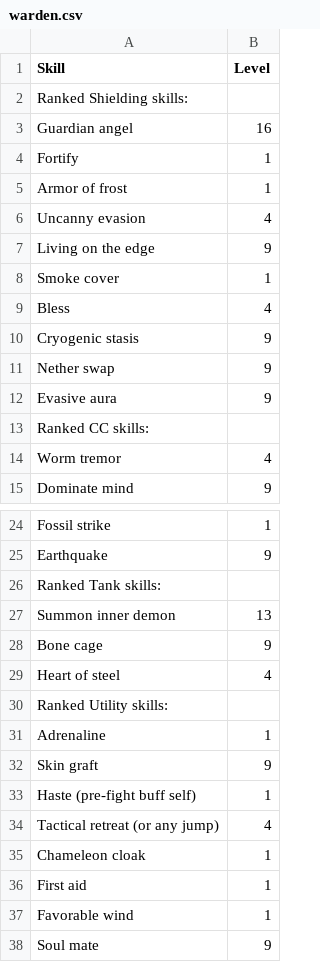
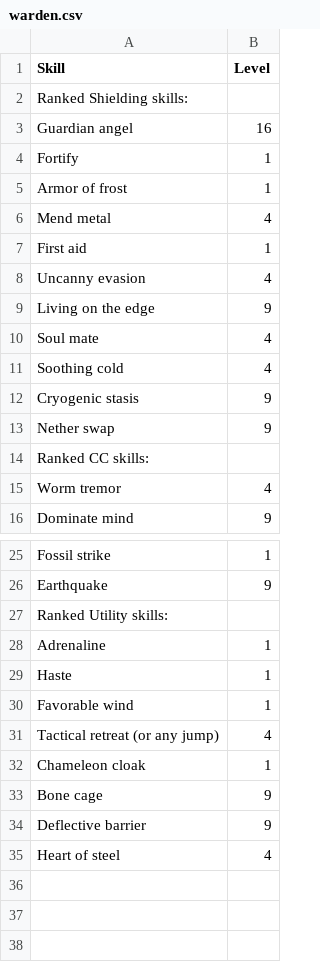
Before and after one commit to Peter-32/32_divinity_simulations, a CSV file: warden.csv, drawn as a sheet; only a part is shown, gaps mark what is left out.

```diff
--- a/warden.csv
+++ b/warden.csv
@@ -5,9 +5,10 @@ Fortify,1
 Armor of frost,1
+Mend metal,4
+First aid,1
 Uncanny evasion,4
 Living on the edge,9
-Smoke cover,1
-Bless,4
+Soul mate,4
+Soothing cold,4
 Cryogenic stasis,9
 Nether swap,9
-Evasive aura,9
 Ranked CC skills:,
@@ -25,14 +26,10 @@ Fossil strike,1
 Earthquake,9
-Ranked Tank skills:,
-Summon inner demon,13
-Bone cage,9
-Heart of steel,4
 Ranked Utility skills:,
 Adrenaline,1
-Skin graft,9
-Haste (pre-fight buff self),1
+Haste,1
+Favorable wind,1
 Tactical retreat (or any jump),4
 Chameleon cloak,1
-First aid,1
-Favorable wind,1
-Soul mate,9
+Bone cage,9
+Deflective barrier,9
+Heart of steel,4
```
Also changed, not shown: air mage.csv, catcher.csv, 13 other files.
